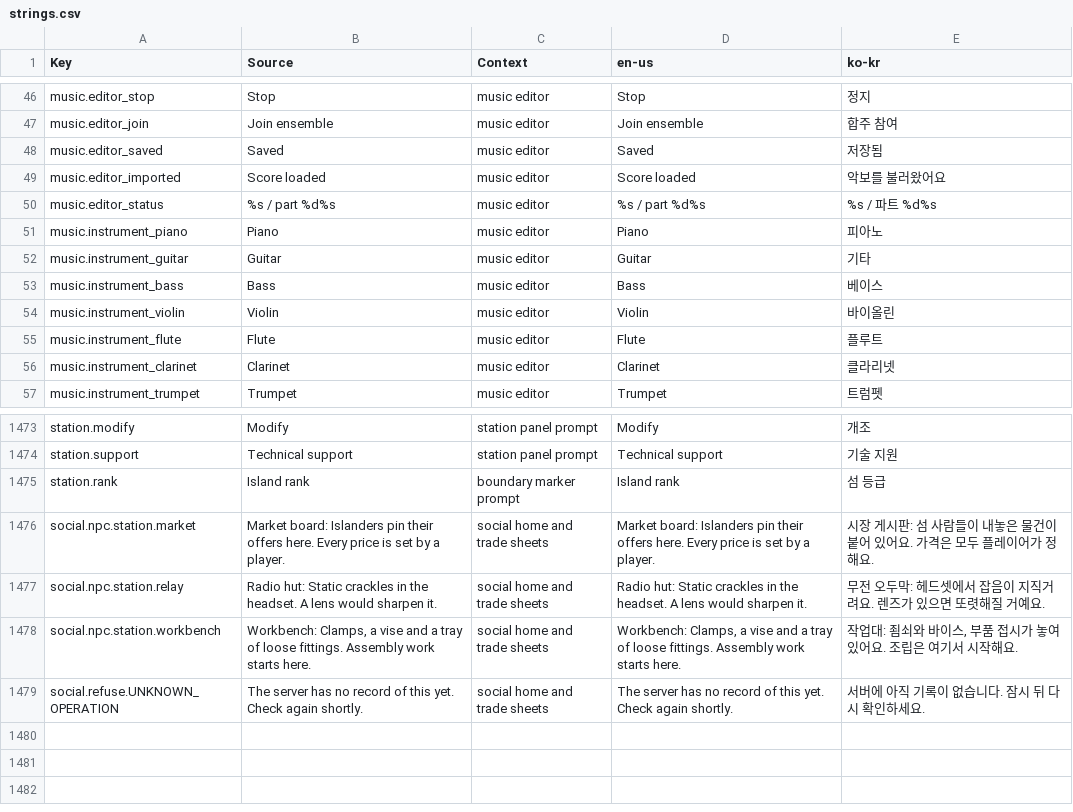
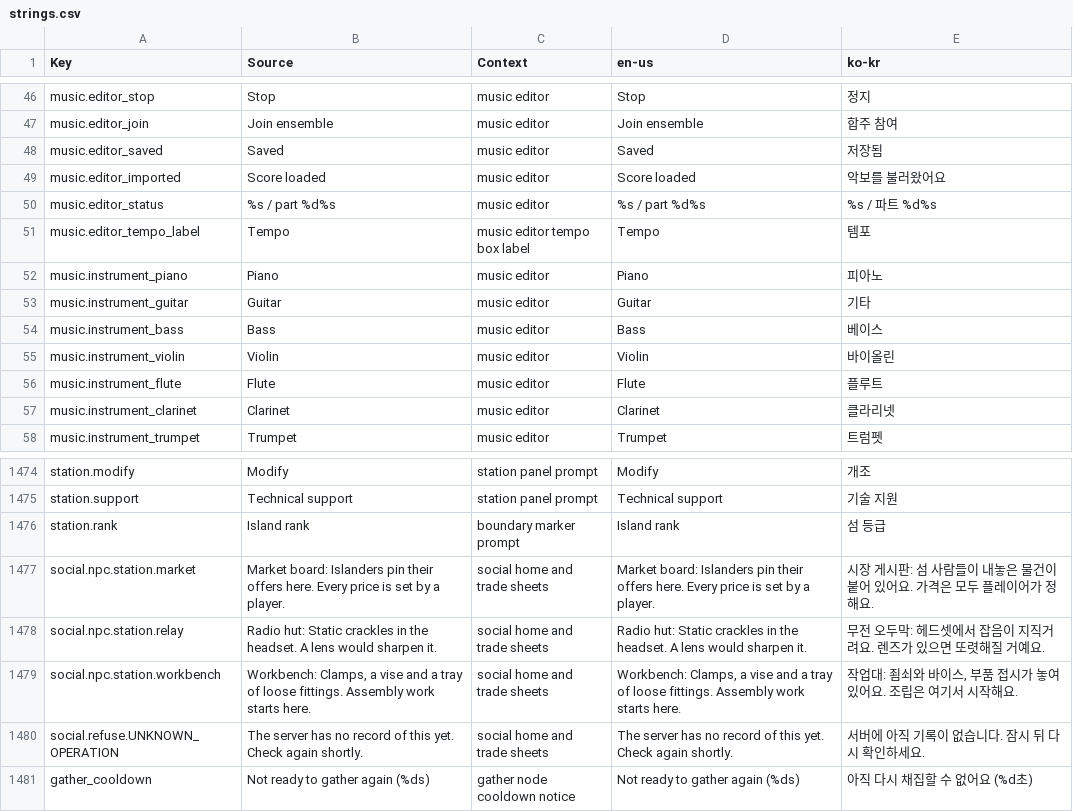
Before and after one commit to Indosaram/roblox_forge, a CSV file: games/robango-island/locale/strings.csv, drawn as a sheet; only a part is shown, gaps mark what is left out; the diff names each change by its address in the sheet, - before the commit and + after, or states it on an @@ line.

Commit message:
robango: creatures land strikes, results popup waits for the player, Studio p35 fixes
- wildlife strike range measured from the creature body edge (inscribed cylinder of the root), so touching creatures can hit; all 30 aggressive species strike in wildlife-strike spec (failed for compsognathus, brachiosaurus and the large fallback rigs)
- expedition results popup stays up until X, return or claim; later snapshots of the same trip no longer dismiss it after ~1 s
- gathering a depleted node shows the remaining regrow seconds instead of a disabled prompt
- score editor tempo box has a localized label
- aerial photo controls sit at the bottom centre, clear of the chat window and touch thumbstick/jump

```diff
--- a/games/robango-island/locale/strings.csv
+++ b/games/robango-island/locale/strings.csv
+row 51: music.editor_tempo_label | Tempo | music editor tempo box label | Tempo | 템포
+row 1481: gather_cooldown | Not ready to gather again (%ds) | gather node cooldown notice | Not ready to gather again (%ds) | 아직 다시 채집할 수 없어요 (%d초)
```
Also changed, not shown: games/robango-island/locale/provenance.csv, 14 other files.
